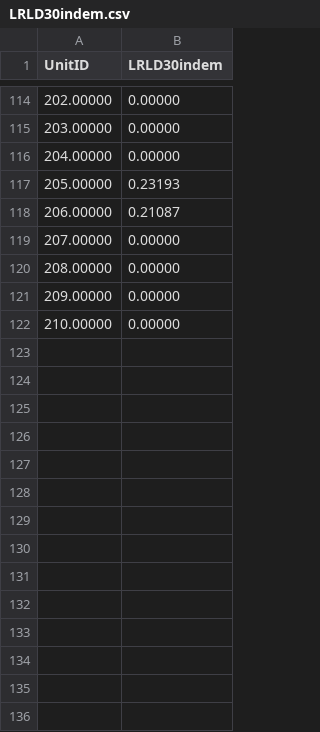
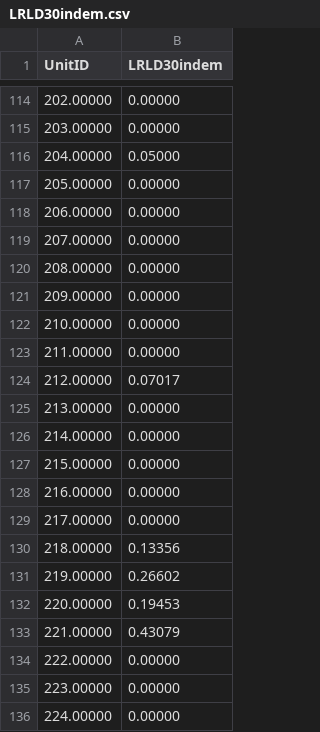
Before and after one commit to Gizra/IBLI, a CSV file: dataProcessing/IBLIMatlab/OutCurrentIndex/LRLD30indem.csv, drawn as a sheet; only a part is shown, gaps mark what is left out.

```diff
--- a/dataProcessing/IBLIMatlab/OutCurrentIndex/LRLD30indem.csv
+++ b/dataProcessing/IBLIMatlab/OutCurrentIndex/LRLD30indem.csv
@@ -115,5 +115,5 @@ UnitID,LRLD30indem
  203.00000,   0.00000
- 204.00000,   0.00000
- 205.00000,   0.23193
- 206.00000,   0.21087
+ 204.00000,   0.05000
+ 205.00000,   0.00000
+ 206.00000,   0.00000
  207.00000,   0.00000
@@ -122 +122,15 @@ UnitID,LRLD30indem
  210.00000,   0.00000
+ 211.00000,   0.00000
+ 212.00000,   0.07017
+ 213.00000,   0.00000
+ 214.00000,   0.00000
+ 215.00000,   0.00000
+ 216.00000,   0.00000
+ 217.00000,   0.00000
+ 218.00000,   0.13356
+ 219.00000,   0.26602
+ 220.00000,   0.19453
+ 221.00000,   0.43079
+ 222.00000,   0.00000
+ 223.00000,   0.00000
+ 224.00000,   0.00000
```
Also changed, not shown: dataProcessing/IBLIMatlab/OutCurrentIndex/LRLD10indem.csv, dataProcessing/IBLIMatlab/OutCurrentIndex/LRLD15indem.csv, 54 other files.
